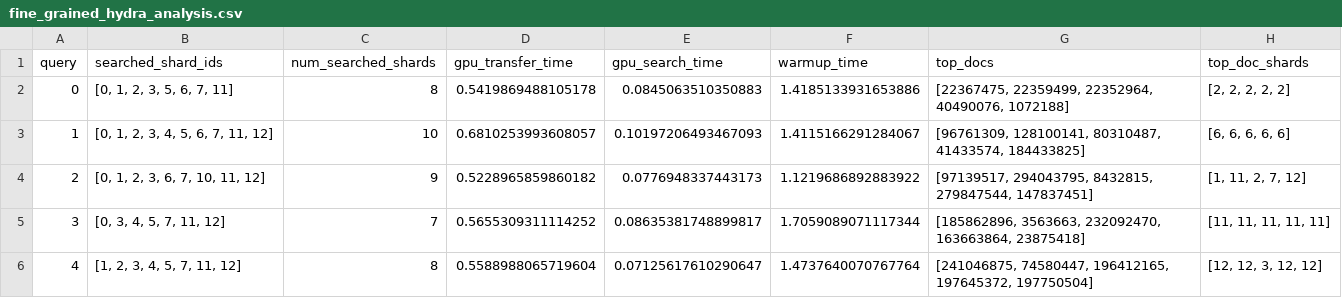
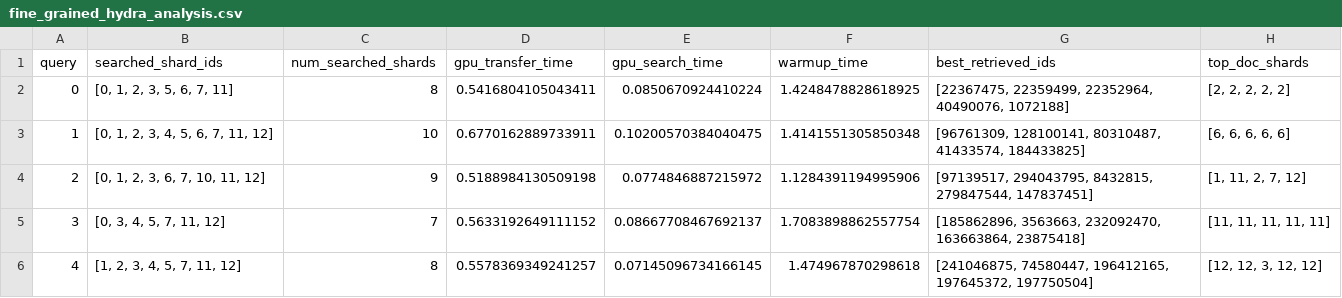
Before and after one commit to S4AI-CornellTech/faiss-dev, a CSV file: mts247_hydra/data/fine_grained_hydra_analysis.csv, drawn as a sheet.

```diff
--- a/mts247_hydra/data/fine_grained_hydra_analysis.csv
+++ b/mts247_hydra/data/fine_grained_hydra_analysis.csv
@@ -1,6 +1,6 @@
-query,searched_shard_ids,num_searched_shards,gpu_transfer_time,gpu_search_time,warmup_time,top_docs,top_doc_shards
-0,"[0, 1, 2, 3, 5, 6, 7, 11]",8,0.5419869488105178,0.0845063510350883,1.4185133931653886,"[22367475, 22359499, 22352964, 40490076, 1072188]","[2, 2, 2, 2, 2]"
-1,"[0, 1, 2, 3, 4, 5, 6, 7, 11, 12]",10,0.6810253993608057,0.10197206493467093,1.4115166291284067,"[96761309, 128100141, 80310487, 41433574, 184433825]","[6, 6, 6, 6, 6]"
-2,"[0, 1, 2, 3, 6, 7, 10, 11, 12]",9,0.5228965859860182,0.0776948337443173,1.1219686892883922,"[97139517, 294043795, 8432815, 279847544, 147837451]","[1, 11, 2, 7, 12]"
-3,"[0, 3, 4, 5, 7, 11, 12]",7,0.5655309311114252,0.08635381748899817,1.7059089071117344,"[185862896, 3563663, 232092470, 163663864, 23875418]","[11, 11, 11, 11, 11]"
-4,"[1, 2, 3, 4, 5, 7, 11, 12]",8,0.5588988065719604,0.07125617610290647,1.4737640070767764,"[241046875, 74580447, 196412165, 197645372, 197750504]","[12, 12, 3, 12, 12]"
+query,searched_shard_ids,num_searched_shards,gpu_transfer_time,gpu_search_time,warmup_time,best_retrieved_ids,top_doc_shards
+0,"[0, 1, 2, 3, 5, 6, 7, 11]",8,0.5416804105043411,0.0850670924410224,1.4248478828618925,"[22367475, 22359499, 22352964, 40490076, 1072188]","[2, 2, 2, 2, 2]"
+1,"[0, 1, 2, 3, 4, 5, 6, 7, 11, 12]",10,0.6770162889733911,0.10200570384040475,1.4141551305850348,"[96761309, 128100141, 80310487, 41433574, 184433825]","[6, 6, 6, 6, 6]"
+2,"[0, 1, 2, 3, 6, 7, 10, 11, 12]",9,0.5188984130509198,0.0774846887215972,1.1284391194995906,"[97139517, 294043795, 8432815, 279847544, 147837451]","[1, 11, 2, 7, 12]"
+3,"[0, 3, 4, 5, 7, 11, 12]",7,0.5633192649111152,0.08667708467692137,1.7083898862557754,"[185862896, 3563663, 232092470, 163663864, 23875418]","[11, 11, 11, 11, 11]"
+4,"[1, 2, 3, 4, 5, 7, 11, 12]",8,0.5578369349241257,0.07145096734166145,1.474967870298618,"[241046875, 74580447, 196412165, 197645372, 197750504]","[12, 12, 3, 12, 12]"
```
Also changed, not shown: mts247_hydra/data/hydra_analysis.csv, 1 other file.
